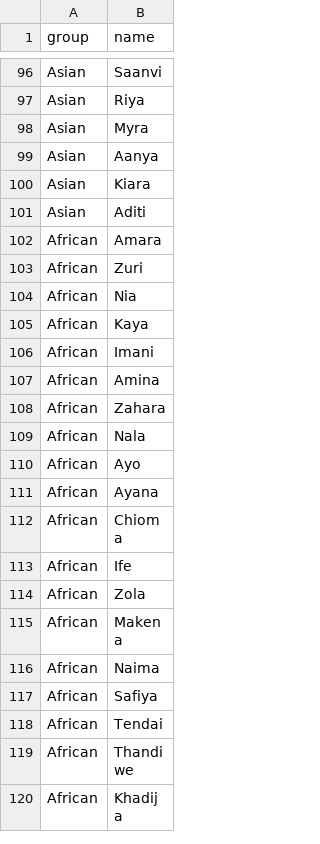
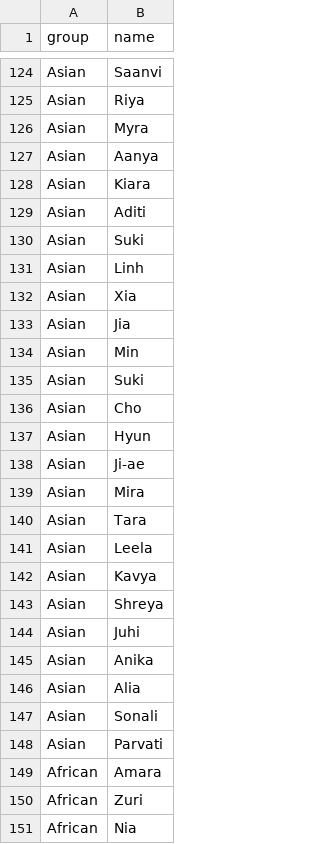
Before and after one commit to peterbamuhigire/MySQLDevAssistant, a CSV file: data/names/female_names.csv, drawn as a sheet; only a part is shown, gaps mark what is left out; the shorter side is filled out with more unchanged rows; the diff covers the shown part only.

```diff
--- a/data/names/female_names.csv
+++ b/data/names/female_names.csv
@@ -101,2 +129,21 @@ Asian,Kiara
 Asian,Aditi
+Asian,Suki
+Asian,Linh
+Asian,Xia
+Asian,Jia
+Asian,Min
+Asian,Suki
+Asian,Cho
+Asian,Hyun
+Asian,Ji-ae
+Asian,Mira
+Asian,Tara
+Asian,Leela
+Asian,Kavya
+Asian,Shreya
+Asian,Juhi
+Asian,Anika
+Asian,Alia
+Asian,Sonali
+Asian,Parvati
 African,Amara
```
Also changed, not shown: 28 added rows elsewhere in this file, data/names/male_names.csv.
